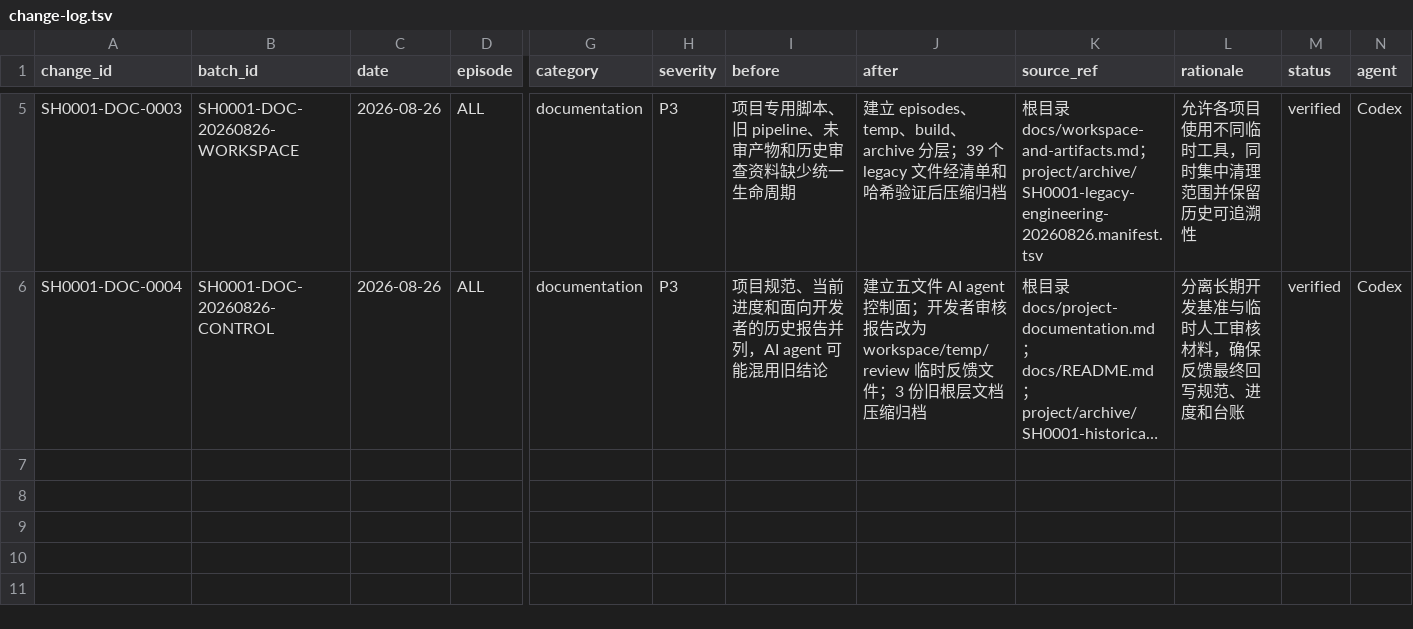
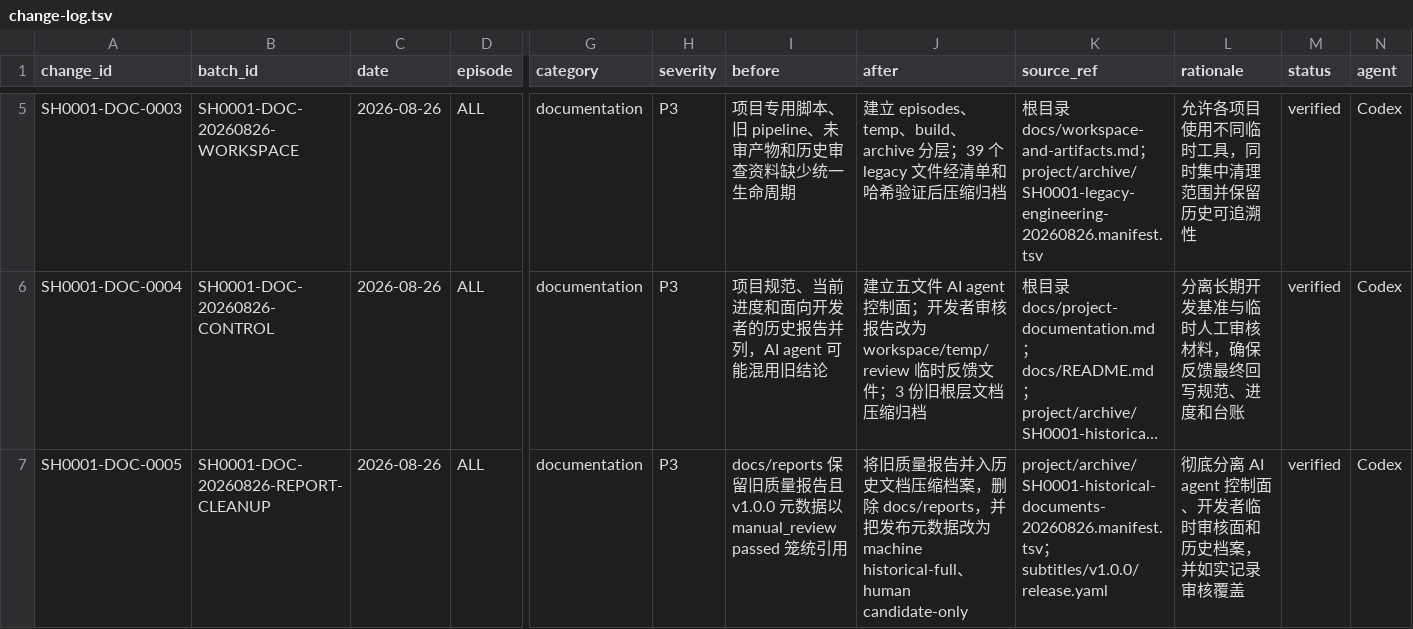
Before and after one commit to Leovikii/Subtitle-Hub, a TSV file: works/space-battleship-yamato/SH0001--yamato-2199-tv/docs/change-log.tsv, drawn as a sheet; only a part is shown, gaps mark what is left out; long unchanged cells end in …; rows hold the shown columns only; the diff names each change by its address in the sheet, - before the commit and + after, or states it on an @@ line.

Commit message:
Archive legacy quality report and clarify review coverage

```diff
--- a/works/space-battleship-yamato/SH0001--yamato-2199-tv/docs/change-log.tsv
+++ b/works/space-battleship-yamato/SH0001--yamato-2199-tv/docs/change-log.tsv
+row 7: SH0001-DOC-0005 | SH0001-DOC-20260826-REPORT-CLEANUP | 2026-08-26 | ALL | documentation | P3 | docs/reports 保留旧质量报告且 v1.0.0 元数据以 manual_review passed 笼统引用 | 将旧质量报告并入历史文档压缩档案，删除 docs/reports，并把发布元数据改为 machine historical-full、human candidate-only | project/archive/SH0001-historical-documents-20260826.manifest.tsv；subtitles/v1.0.0/release.yaml | 彻底分离 AI agent 控制面、开发者临时审核面和历史档案，并如实记录审核覆盖 | verified | Codex
```
Also changed, not shown: works/space-battleship-yamato/SH0001--yamato-2199-tv/project/archive/SH0001-historical-documents-20260826.manifest.tsv, 7 other files.
